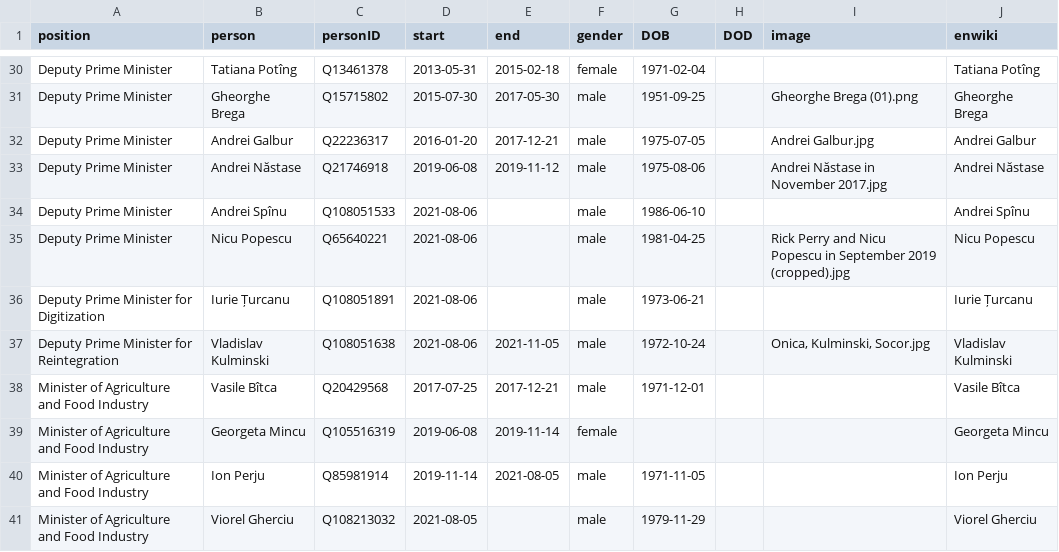
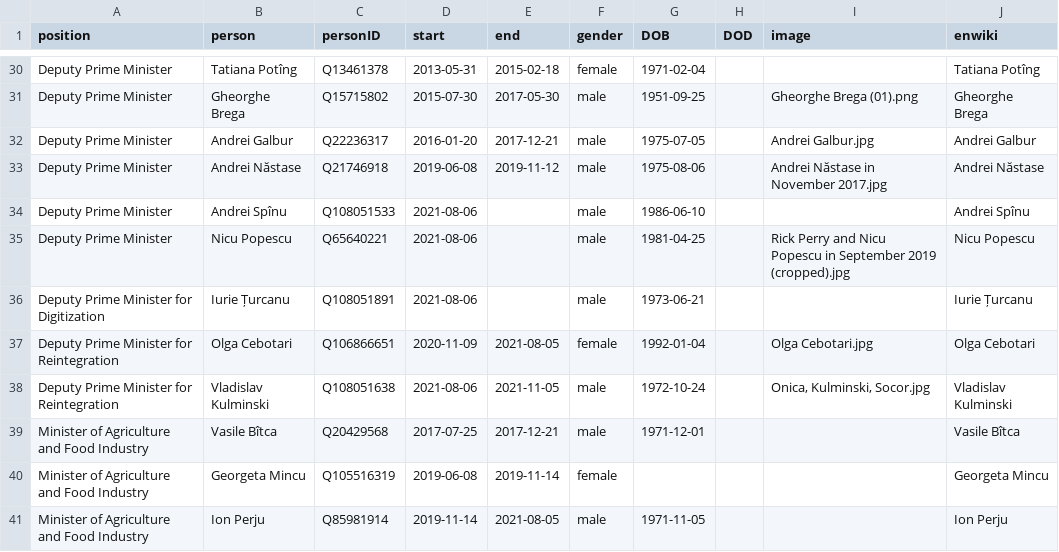
Before and after one commit to every-politician-scrapers/moldova-ministers, a CSV file: html/holders21.csv, drawn as a sheet; only a part is shown, gaps mark what is left out; the shorter side is filled out with more unchanged rows; the diff names each change by its address in the sheet, - before the commit and + after, or states it on an @@ line.

Commit message:
PCB update

```diff
--- a/html/holders21.csv
+++ b/html/holders21.csv
+row 37: Deputy Prime Minister for Reintegration | Olga Cebotari | Q106866651 | 2020-11-09 | 2021-08-05 | female | 1992-01-04 |  | Olga Cebotari.jpg | Olga Cebotari
```
